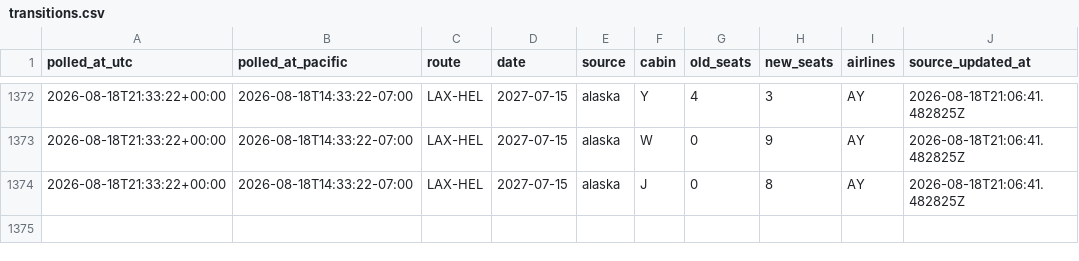
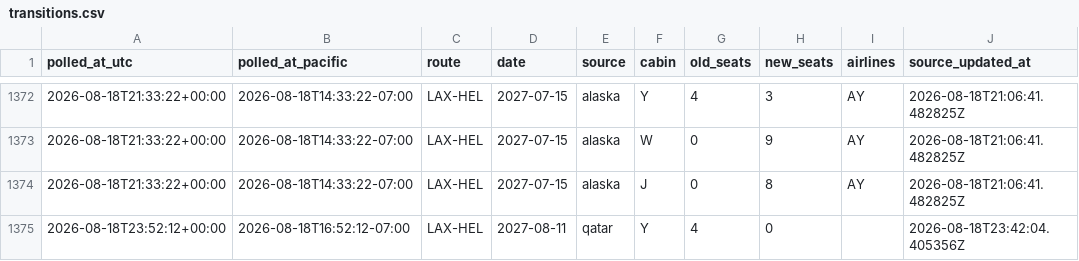
Before and after one commit to kanderson06/flight-award-tracker, a CSV file: transitions.csv, drawn as a sheet; only a part is shown, gaps mark what is left out; the diff names each change by its address in the sheet, - before the commit and + after, or states it on an @@ line.

```diff
--- a/transitions.csv
+++ b/transitions.csv
+row 1375: 2026-08-18T23:52:12+00:00 | 2026-08-18T16:52:12-07:00 | LAX-HEL | 2027-08-11 | qatar | Y | 4 | 0 |  | 2026-08-18T23:42:04.405356Z
```
Also changed, not shown: 2 other files.
